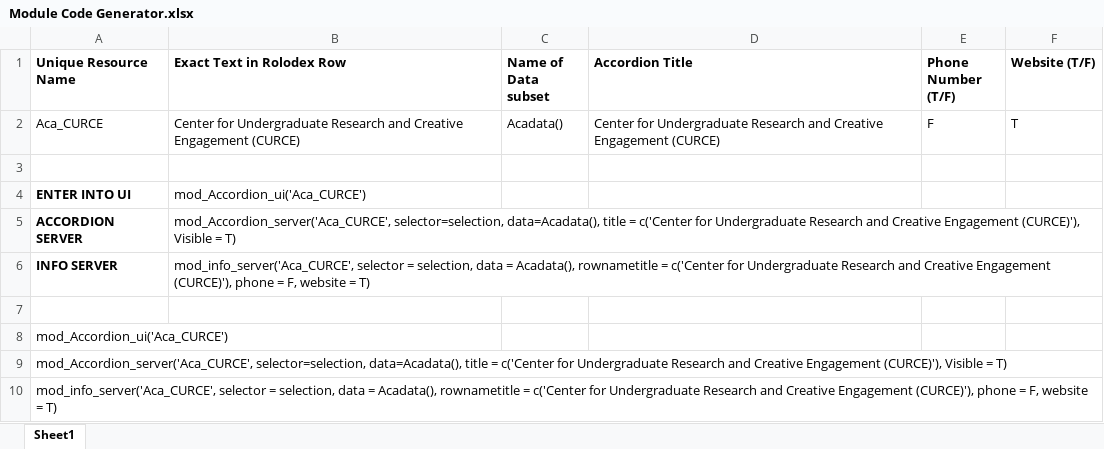
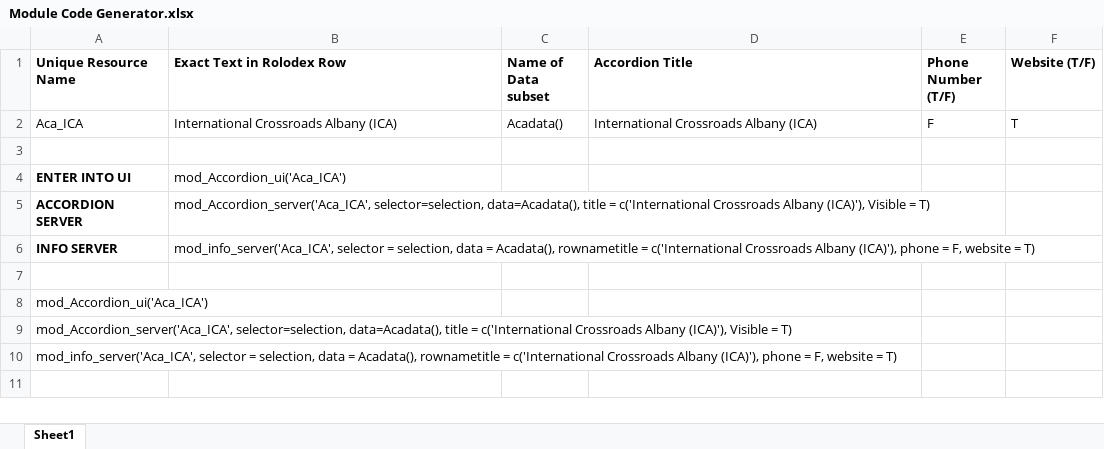
Before and after one commit to UAlbanyProjectACCESS/Rolodex, an Excel workbook: Module Code Generator.xlsx, sheet Sheet1, drawn as a sheet; values as stored, in another font and other column widths than the file's, no borders; the diff names each change by its address in the sheet, - before the commit and + after, or states it on an @@ line.

```diff
--- a/Module Code Generator.xlsx (sheet Sheet1)
+++ b/Module Code Generator.xlsx (sheet Sheet1)
-A2 (Unique Resource Name): Aca_CURCE
+A2 (Unique Resource Name): Aca_ICA
-B2 (Exact Text in Rolodex Row): Center for Undergraduate Research and Creative Engagement (CURCE)
+B2 (Exact Text in Rolodex Row): International Crossroads Albany (ICA)
-D2 (Accordion Title): Center for Undergraduate Research and Creative Engagement (CURCE)
+D2 (Accordion Title): International Crossroads Albany (ICA)
-B4 (Exact Text in Rolodex Row): mod_Accordion_ui('Aca_CURCE')
+B4 (Exact Text in Rolodex Row): mod_Accordion_ui('Aca_ICA')
-B5 (Exact Text in Rolodex Row): mod_Accordion_server('Aca_CURCE', selector=selection, data=Acadata(), title = c('Center for Undergraduate Research and Creative Engagement (CURCE)'), Visible =…
+B5 (Exact Text in Rolodex Row): mod_Accordion_server('Aca_ICA', selector=selection, data=Acadata(), title = c('International Crossroads Albany (ICA)'), Visible =…
-B6 (Exact Text in Rolodex Row): mod_info_server('Aca_CURCE', selector = selection, data = Acadata(), rownametitle = c('Center for Undergraduate Research and Creative Engagement (CURCE)'), phone =…
+B6 (Exact Text in Rolodex Row): mod_info_server('Aca_ICA', selector = selection, data = Acadata(), rownametitle = c('International Crossroads Albany (ICA)'), phone =…
-A8 (Unique Resource Name): mod_Accordion_ui('Aca_CURCE')
+A8 (Unique Resource Name): mod_Accordion_ui('Aca_ICA')
-A9 (Unique Resource Name): mod_Accordion_server('Aca_CURCE', selector=selection, data=Acadata(), title = c('Center for Undergraduate Research and Creative Engagement (CURCE)'), Visible =…
+A9 (Unique Resource Name): mod_Accordion_server('Aca_ICA', selector=selection, data=Acadata(), title = c('International Crossroads Albany (ICA)'), Visible =…
-A10 (Unique Resource Name): mod_info_server('Aca_CURCE', selector = selection, data = Acadata(), rownametitle = c('Center for Undergraduate Research and Creative Engagement (CURCE)'), phone =…
+A10 (Unique Resource Name): mod_info_server('Aca_ICA', selector = selection, data = Acadata(), rownametitle = c('International Crossroads Albany (ICA)'), phone =…
```
Also changed, not shown: data-raw/Rolodex.xlsx, 3 other files.
